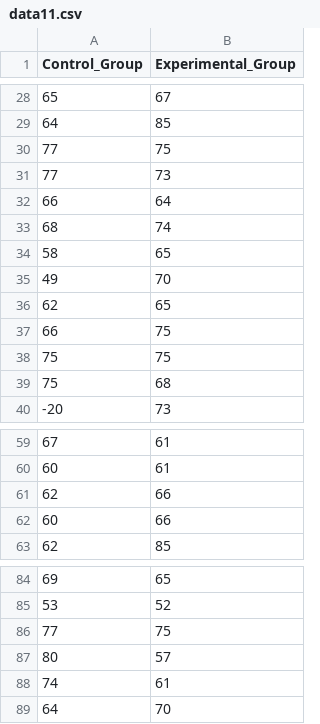
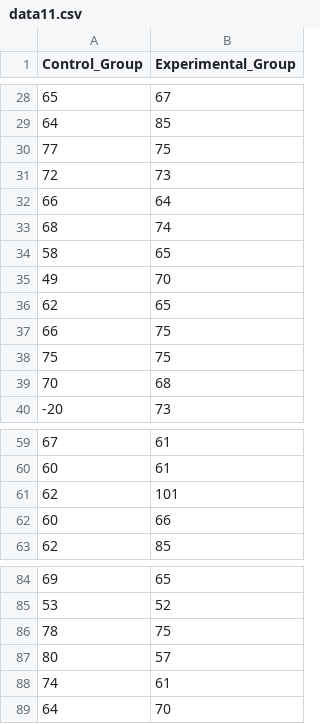
Before and after one commit to bckipchumba/Chumba, a CSV file: data11.csv, drawn as a sheet; only a part is shown, gaps mark what is left out.

Commit message:
Update data11.csv

```diff
--- a/data11.csv
+++ b/data11.csv
@@ -30,3 +30,3 @@ Control_Group,Experimental_Group
 77,75
-77,73
+72,73
 66,64
@@ -38,3 +38,3 @@ Control_Group,Experimental_Group
 75,75
-75,68
+70,68
 -20,73
@@ -60,3 +60,3 @@ Control_Group,Experimental_Group
 60,61
-62,66
+62,101
 60,66
@@ -85,3 +85,3 @@ Control_Group,Experimental_Group
 53,52
-77,75
+78,75
 80,57
```
